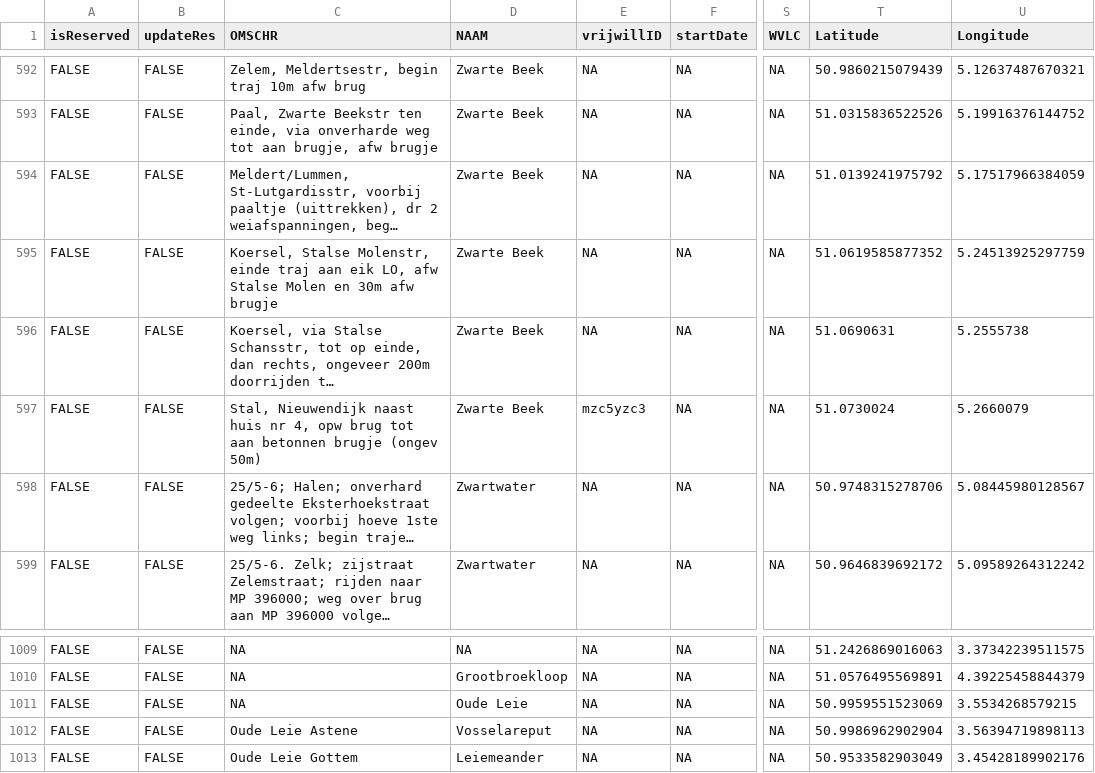
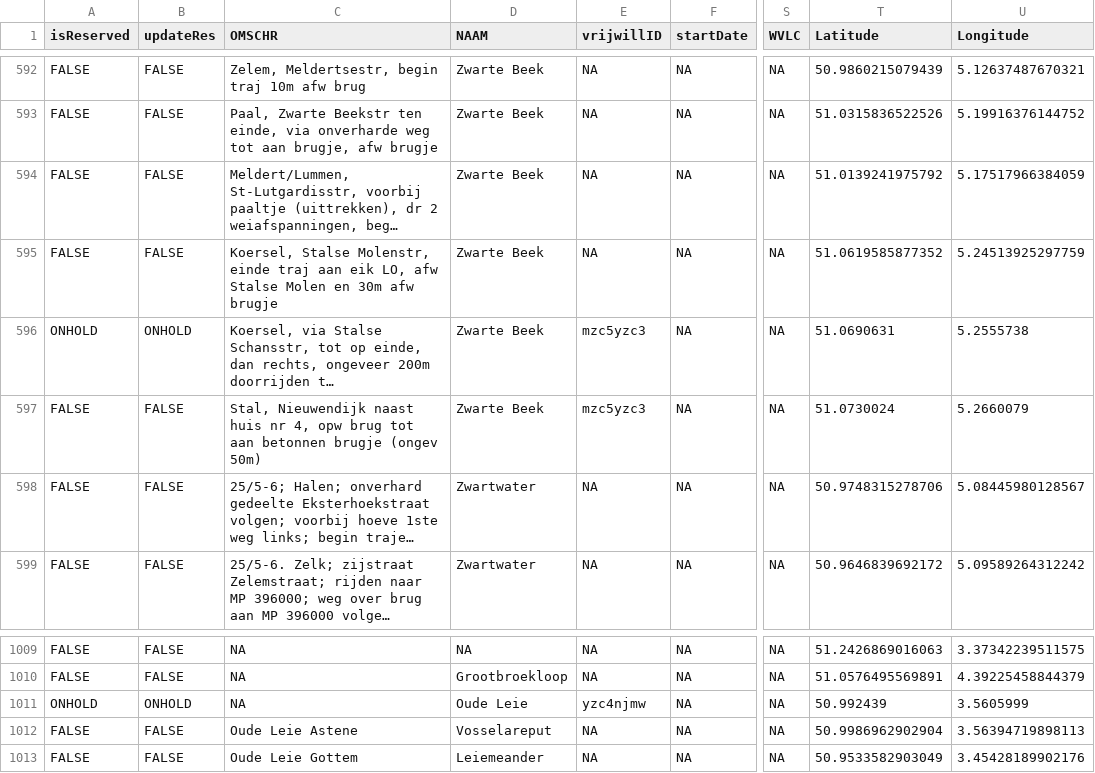
Before and after one commit to inbo/craywatch, a CSV file: assets/localities.csv, drawn as a sheet; only a part is shown, gaps mark what is left out; long unchanged cells end in …; the diff covers the shown part only; the diff names each change by its address in the sheet, - before the commit and + after, or states it on an @@ line.

```diff
--- a/assets/localities.csv
+++ b/assets/localities.csv
-A596 (isReserved): FALSE
+A596 (isReserved): ONHOLD
-B596 (updateRes): FALSE
+B596 (updateRes): ONHOLD
-E596 (vrijwillID): NA
+E596 (vrijwillID): mzc5yzc3
-A1011 (isReserved): FALSE
+A1011 (isReserved): ONHOLD
-B1011 (updateRes): FALSE
+B1011 (updateRes): ONHOLD
-E1011 (vrijwillID): NA
+E1011 (vrijwillID): yzc4njmw
-T1011 (Latitude): 50.9959551523069
+T1011 (Latitude): 50.992439
-U1011 (Longitude): 3.5534268579215
+U1011 (Longitude): 3.5605999
```
Also changed, not shown: 39 edited cells elsewhere in this file.
